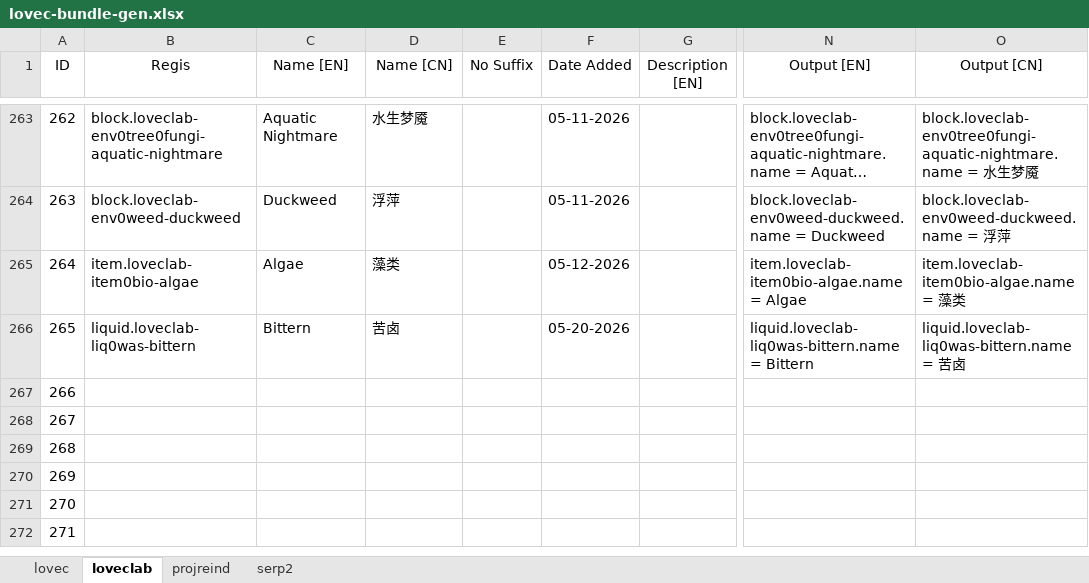
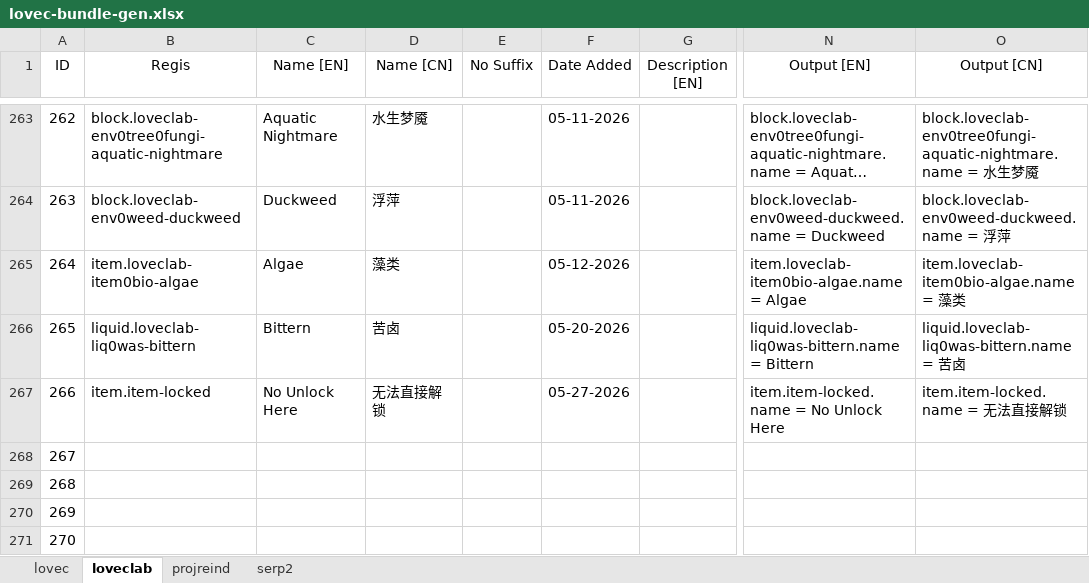
Before and after one commit to HuanXefh/Lovecraftian-Library-Java, an Excel workbook: lovec-bundle-gen.xlsx, sheet loveclab, drawn as a sheet; only a part is shown, gaps mark what is left out; the shorter side is filled out with more unchanged rows; long unchanged cells end in …; values as stored, in another font and other column widths than the file's, no borders; the diff names each change by its address in the sheet, - before the commit and + after, or states it on an @@ line.

Commit message:
v102
Fixed incorrect placement check and calculation for stacked cogwheel.
Fixed no effect on multi-crafters and furnaces when cheat production is enabled.
Fixed dialog flow content being unlocked unexpectedly.
Fixed bugs in drawing remains.

```diff
--- a/lovec-bundle-gen.xlsx (sheet loveclab)
+++ b/lovec-bundle-gen.xlsx (sheet loveclab)
-B267 (Regis): (empty)
+B267 (Regis): item.item-locked
-C267 (Name [EN]): (empty)
+C267 (Name [EN]): No Unlock Here
-D267 (Name [CN]): (empty)
+D267 (Name [CN]): 无法直接解锁
-F267 (Date Added): (empty)
+F267 (Date Added): 05-27-2026
-N267 (Output [EN]): (empty)
+N267 (Output [EN]): item.item-locked.name = No Unlock Here
-O267 (Output [CN]): (empty)
+O267 (Output [CN]): item.item-locked.name = 无法直接解锁
```
Also changed, not shown: 14 other files.
